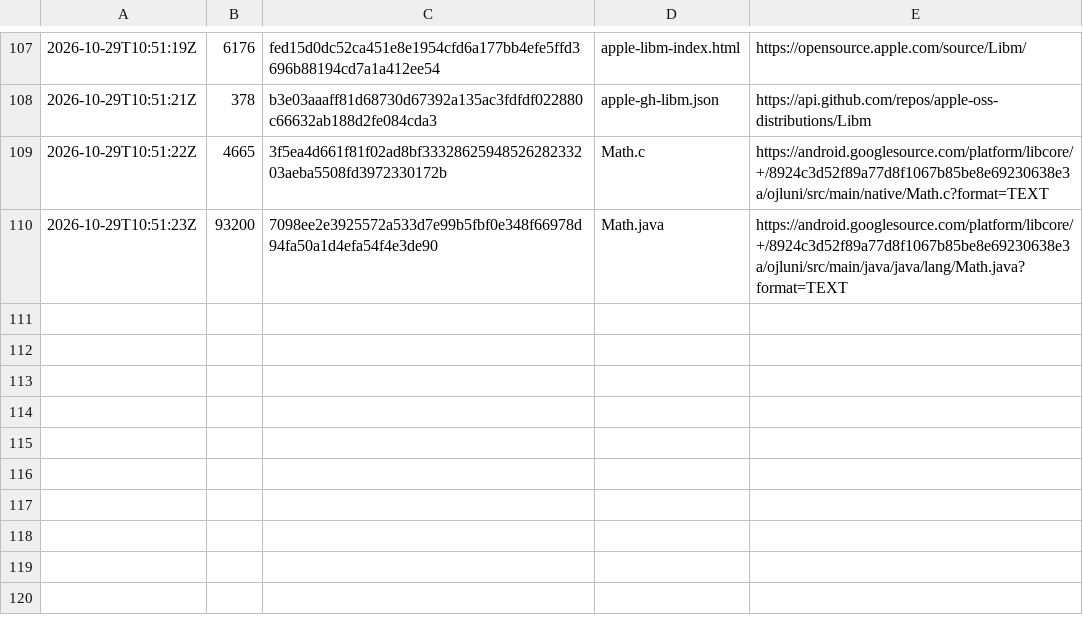
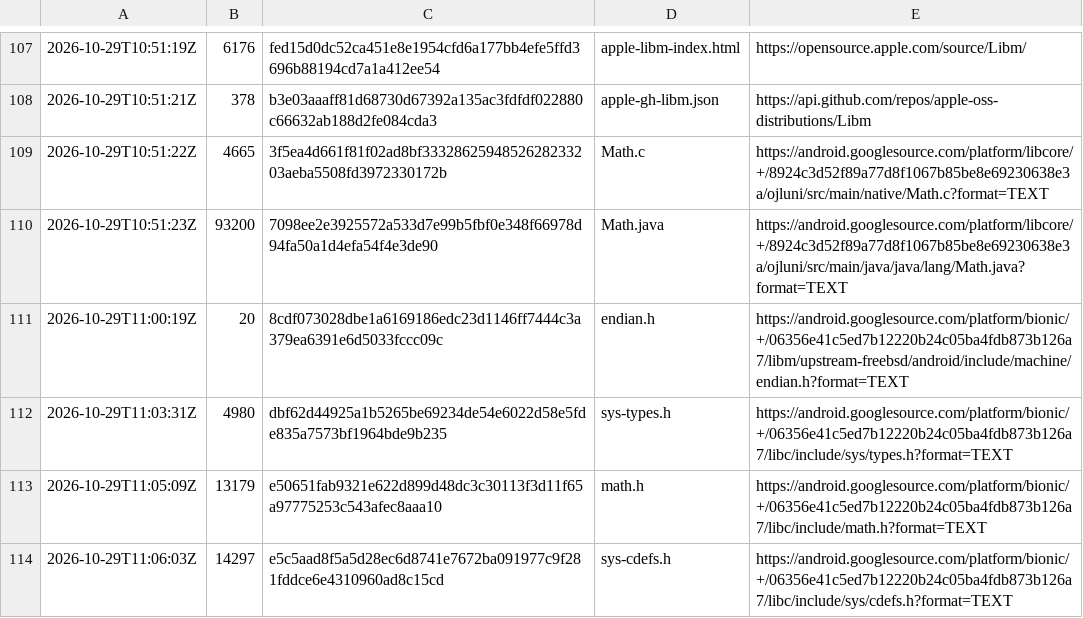
Before and after one commit to slayer8366/Forager-iOS, a TSV file: docs/research/2026-10-29-android-math/sources.tsv, drawn as a sheet; only a part is shown, gaps mark what is left out; the diff names each change by its address in the sheet, - before the commit and + after, or states it on an @@ line.

```diff
--- a/docs/research/2026-10-29-android-math/sources.tsv
+++ b/docs/research/2026-10-29-android-math/sources.tsv
+row 111: 2026-10-29T11:00:19Z | 20 | 8cdf073028dbe1a6169186edc23d1146ff7444c3a379ea6391e6d5033fccc09c | endian.h | https://android.googlesource.com/platform/bionic/+/06356e41c5ed7b12220b24c05ba4fdb873b126a7/libm/upstream-freebsd/android/include/machine/endian.h?format=TEXT
+row 112: 2026-10-29T11:03:31Z | 4980 | dbf62d44925a1b5265be69234de54e6022d58e5fde835a7573bf1964bde9b235 | sys-types.h | https://android.googlesource.com/platform/bionic/+/06356e41c5ed7b12220b24c05ba4fdb873b126a7/libc/include/sys/types.h?format=TEXT
+row 113: 2026-10-29T11:05:09Z | 13179 | e50651fab9321e622d899d48dc3c30113f3d11f65a97775253c543afec8aaa10 | math.h | https://android.googlesource.com/platform/bionic/+/06356e41c5ed7b12220b24c05ba4fdb873b126a7/libc/include/math.h?format=TEXT
+row 114: 2026-10-29T11:06:03Z | 14297 | e5c5aad8f5a5d28ec6d8741e7672ba091977c9f281fddce6e4310960ad8c15cd | sys-cdefs.h | https://android.googlesource.com/platform/bionic/+/06356e41c5ed7b12220b24c05ba4fdb873b126a7/libc/include/sys/cdefs.h?format=TEXT
```
Also changed, not shown: 30 other files.
